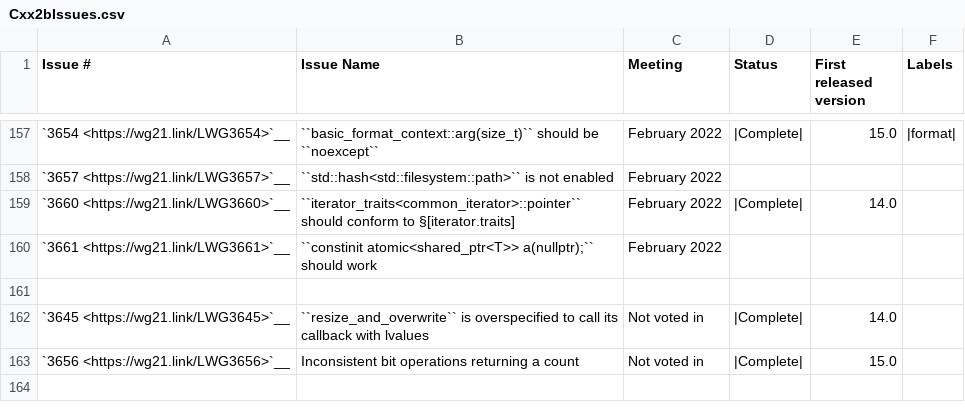
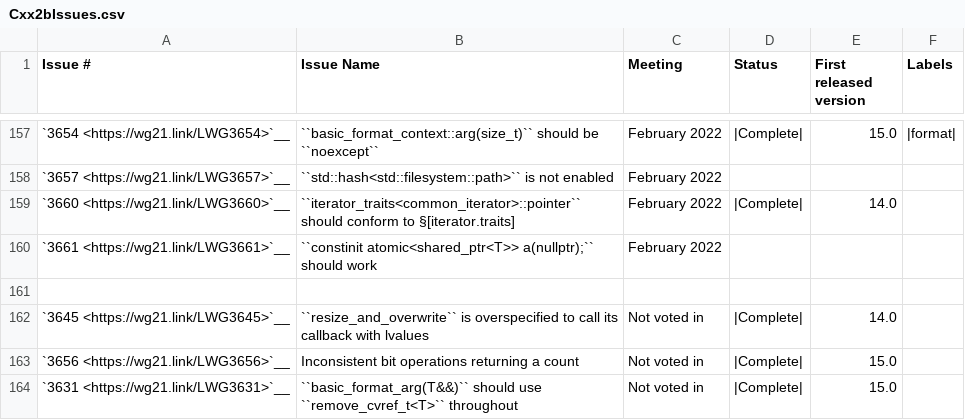
Before and after one commit to Manoj-Kumar-BV/llvm-project, a CSV file: libcxx/docs/Status/Cxx2bIssues.csv, drawn as a sheet; only a part is shown, gaps mark what is left out.

Commit message:
[libc++][format] Use forwarding references.
This implements a not accepted LWG issue. Not doing so would require
integral types to use the handle class instead of being directly stored
in the basic_format_arg.

The previous code used `std::forward` in places where it wasn't required
by the Standard. These are now removed.

Implements:
- P2418R2 Add support for std::generator-like types to std::format
- LWG 3631 basic_format_arg(T&&) should use remove_cvref_t<T> throughout

Reviewed By: ldionne, #libc

Differential Revision: https://reviews.llvm.org/D127570

```diff
--- a/libcxx/docs/Status/Cxx2bIssues.csv
+++ b/libcxx/docs/Status/Cxx2bIssues.csv
@@ -163 +163,2 @@
 "`3656 <https://wg21.link/LWG3656>`__","Inconsistent bit operations returning a count","Not voted in","|Complete|","15.0",""
+"`3631 <https://wg21.link/LWG3631>`__","``basic_format_arg(T&&)`` should use ``remove_cvref_t<T>`` throughout","Not voted in","|Complete|","15.0",""
```
Also changed, not shown: libcxx/docs/Status/Cxx20Papers.csv, 9 other files.
